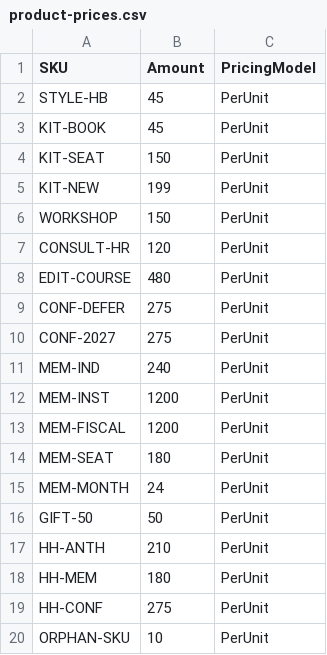
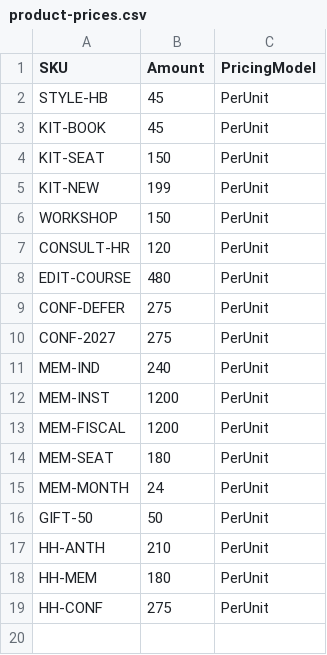
Before and after one commit to MemberJunction/bizapps-orders, a CSV file: packages/IntegrationTests/src/world/data/product-prices.csv, drawn as a sheet; the diff names each change by its address in the sheet, - before the commit and + after, or states it on an @@ line.

```diff
--- a/packages/IntegrationTests/src/world/data/product-prices.csv
+++ b/packages/IntegrationTests/src/world/data/product-prices.csv
-row 20: ORPHAN-SKU | 10 | PerUnit
```
Also changed, not shown: packages/IntegrationTests/src/world/data/product-entitlements.csv, 29 other files.
